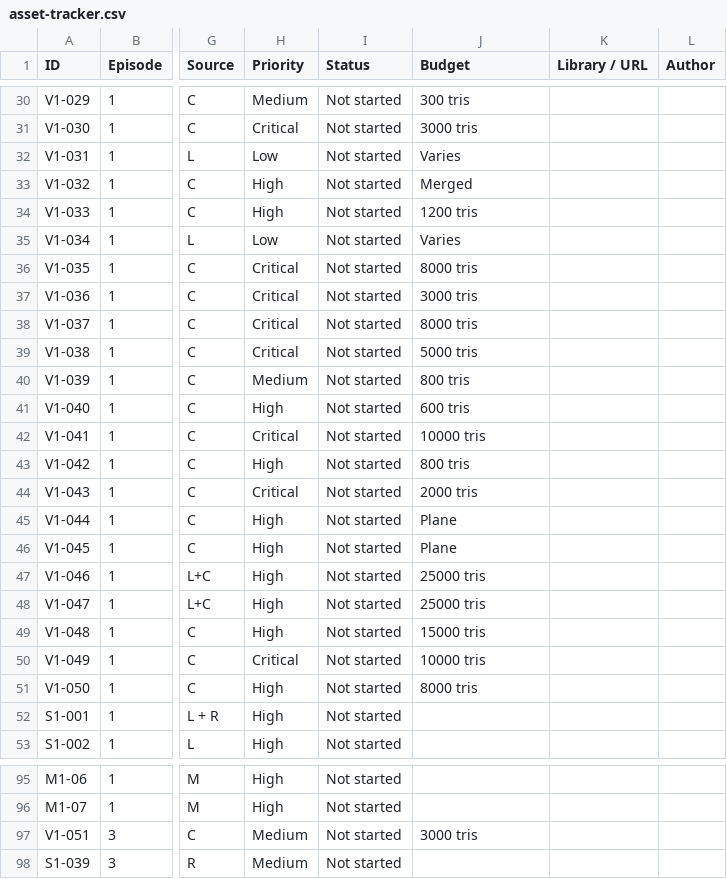
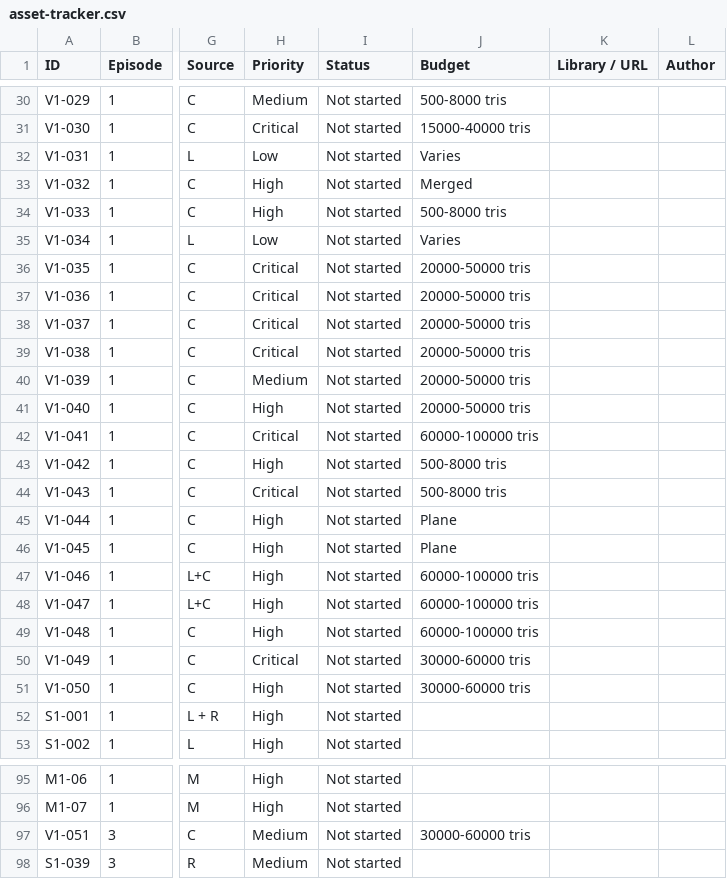
Before and after one commit to RithyBondeth/The-Unbroken-Debt, a CSV file: docs/production/asset-tracker.csv, drawn as a sheet; only a part is shown, gaps mark what is left out; the diff covers the shown part only; the diff names each change by its address in the sheet, - before the commit and + after, or states it on an @@ line.

```diff
--- a/docs/production/asset-tracker.csv
+++ b/docs/production/asset-tracker.csv
-J30 (Budget): 300 tris
+J30 (Budget): 500-8000 tris
-J31 (Budget): 3000 tris
+J31 (Budget): 15000-40000 tris
-J34 (Budget): 1200 tris
+J34 (Budget): 500-8000 tris
-J36 (Budget): 8000 tris
+J36 (Budget): 20000-50000 tris
-J37 (Budget): 3000 tris
+J37 (Budget): 20000-50000 tris
-J38 (Budget): 8000 tris
+J38 (Budget): 20000-50000 tris
-J39 (Budget): 5000 tris
+J39 (Budget): 20000-50000 tris
-J40 (Budget): 800 tris
+J40 (Budget): 20000-50000 tris
-J41 (Budget): 600 tris
+J41 (Budget): 20000-50000 tris
-J42 (Budget): 10000 tris
+J42 (Budget): 60000-100000 tris
-J43 (Budget): 800 tris
+J43 (Budget): 500-8000 tris
-J44 (Budget): 2000 tris
+J44 (Budget): 500-8000 tris
-J47:J48 (Budget): 25000 tris
+J47:J48 (Budget): 60000-100000 tris
-J49 (Budget): 15000 tris
+J49 (Budget): 60000-100000 tris
-J50 (Budget): 10000 tris
+J50 (Budget): 30000-60000 tris
-J51 (Budget): 8000 tris
+J51 (Budget): 30000-60000 tris
-J97 (Budget): 3000 tris
+J97 (Budget): 30000-60000 tris
```
Also changed, not shown: 23 edited cells elsewhere in this file, 23 other files.
